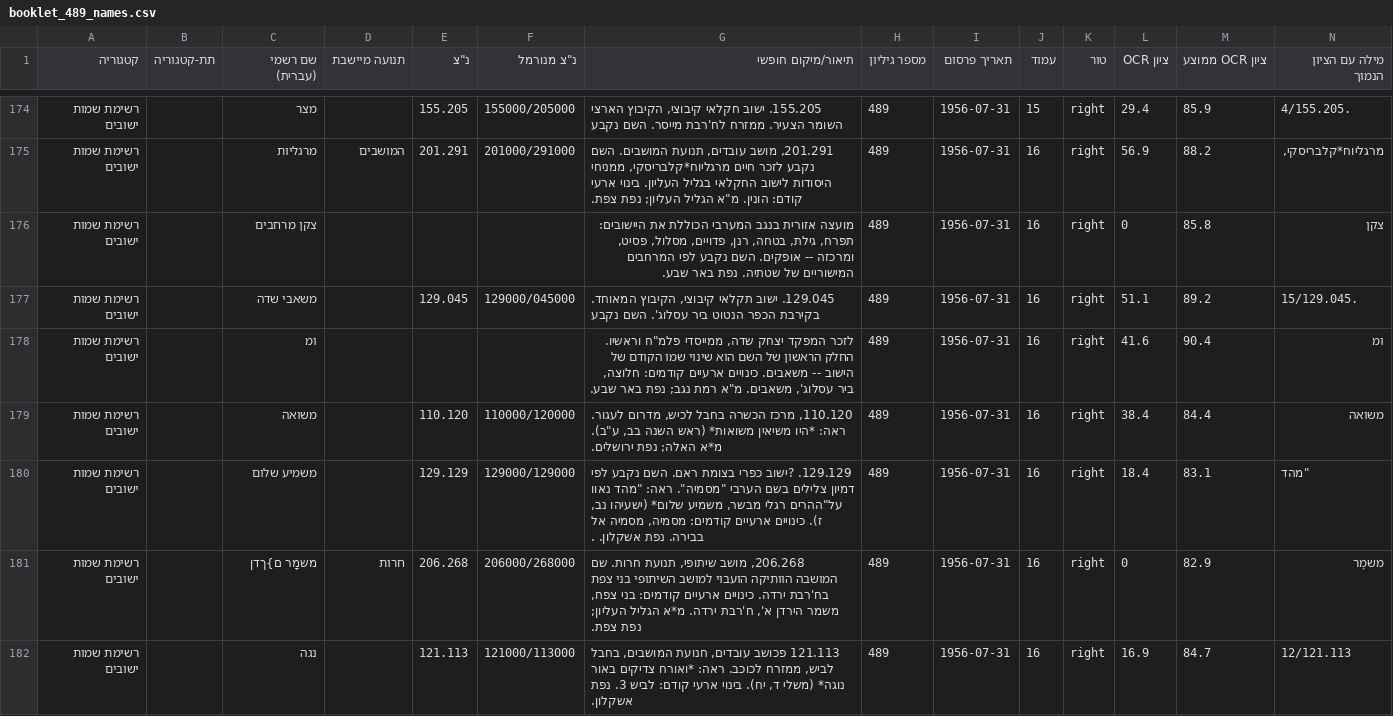
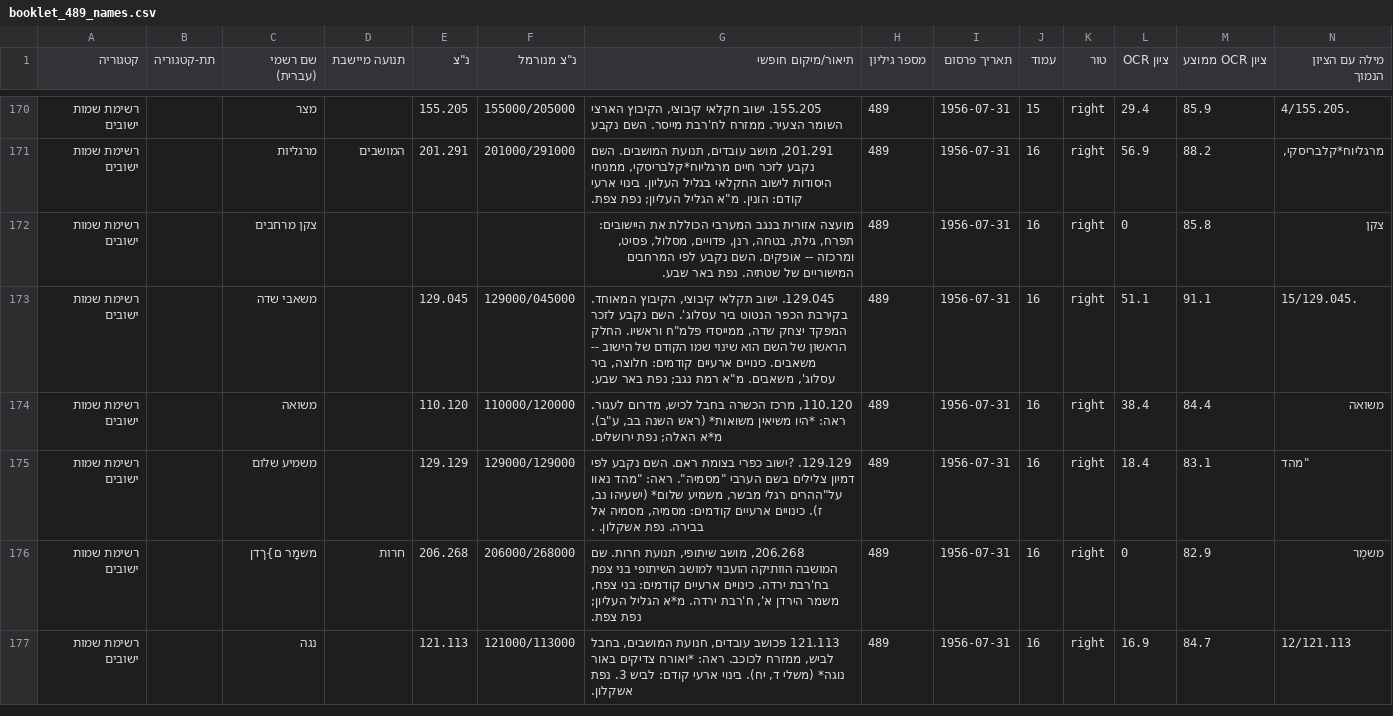
Before and after one commit to zstadler/names-committee, a CSV file: output/booklet_489_names.csv, drawn as a sheet; only a part is shown, gaps mark what is left out; the diff covers the shown part only.

```diff
--- a/output/booklet_489_names.csv
+++ b/output/booklet_489_names.csv
@@ -176,4 +172,3 @@
 רשימת שמות ישובים,,צקן מרחבים,,,,"מועצה אזורית בנגב המערבי הכוללת את היישובים: תפרח, גילת, בטחה, רנן, פדויים, מסלול, פסיט, ומרכזה -- אופקים. השם נקבע לפי המרחבים המישוריים של שטתיה. נפת באר שבע.",489,1956-07-31,16,right,0,85.8,צקן
-רשימת שמות ישובים,,משאבי שדה,,129.045,129000/045000,"129.045. ישוב תקלאי קיבוצי, הקיבוץ המאוחד. בקירבת הכפר הנטוט ביר עסלוג'. השם נקבע",489,1956-07-31,16,right,51.1,89.2,15/129.045.
-רשימת שמות ישובים,,ומ,,,,"לזכר המפקד יצחק שדה, ממייסדי פלמ""ח וראשיו. החלק הראשון של השם הוא שינוי שמו הקודם של הישוב -- משאבים. כינויים ארעיים קודמים: חלוצה, ביר עסלוג', משאבים. מ""א רמת נגב; נפת באר שבע.",489,1956-07-31,16,right,41.6,90.4,ומ
+רשימת שמות ישובים,,משאבי שדה,,129.045,129000/045000,"129.045. ישוב תקלאי קיבוצי, הקיבוץ המאוחד. בקירבת הכפר הנטוט ביר עסלוג'. השם נקבע לזכר המפקד יצחק שדה, ממייסדי פלמ""ח וראשיו. החלק הראשון של השם הוא שינוי שמו הקודם של הישוב -- משאבים. כינויים ארעיים קודמים: חלוצה, ביר עסלוג', משאבים. מ""א רמת נגב; נפת באר שבע.",489,1956-07-31,16,right,51.1,91.1,15/129.045.
 רשימת שמות ישובים,,משואה,,110.120,110000/120000,"110.120, מרכז הכשרה בחבל לכיש, מדרום לעגור. ראה: *היו משיאין משואות* (ראש השנה בב, ע""ב). מ*א האלה; נפת ירושלים.",489,1956-07-31,16,right,38.4,84.4,משואה
```
Also changed, not shown: 7 removed rows and 26 edited cells elsewhere in this file, output/booklet_489_warnings.csv, output/booklet_829_names.csv, 6 other files.
